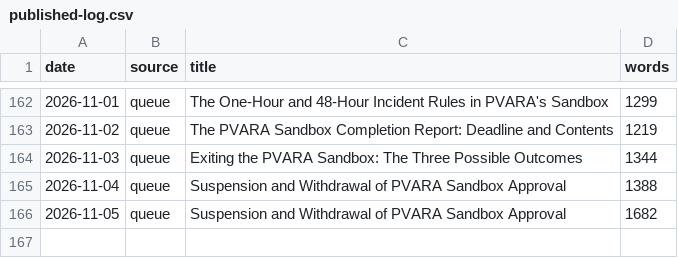
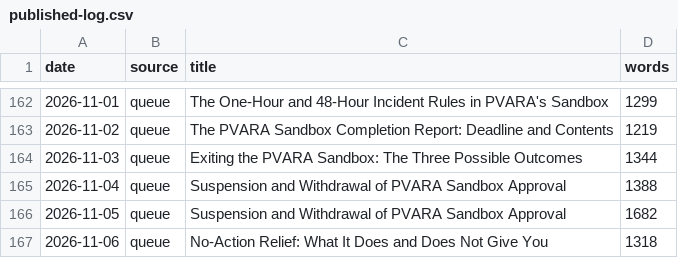
Before and after one commit to coinconnect-pk/coinconnect-pk.github.io, a CSV file: _data/published-log.csv, drawn as a sheet; only a part is shown, gaps mark what is left out; the diff names each change by its address in the sheet, - before the commit and + after, or states it on an @@ line.

```diff
--- a/_data/published-log.csv
+++ b/_data/published-log.csv
+row 167: 2026-11-06 | queue | No-Action Relief: What It Does and Does Not Give You | 1318
```
Also changed, not shown: 2 other files.
